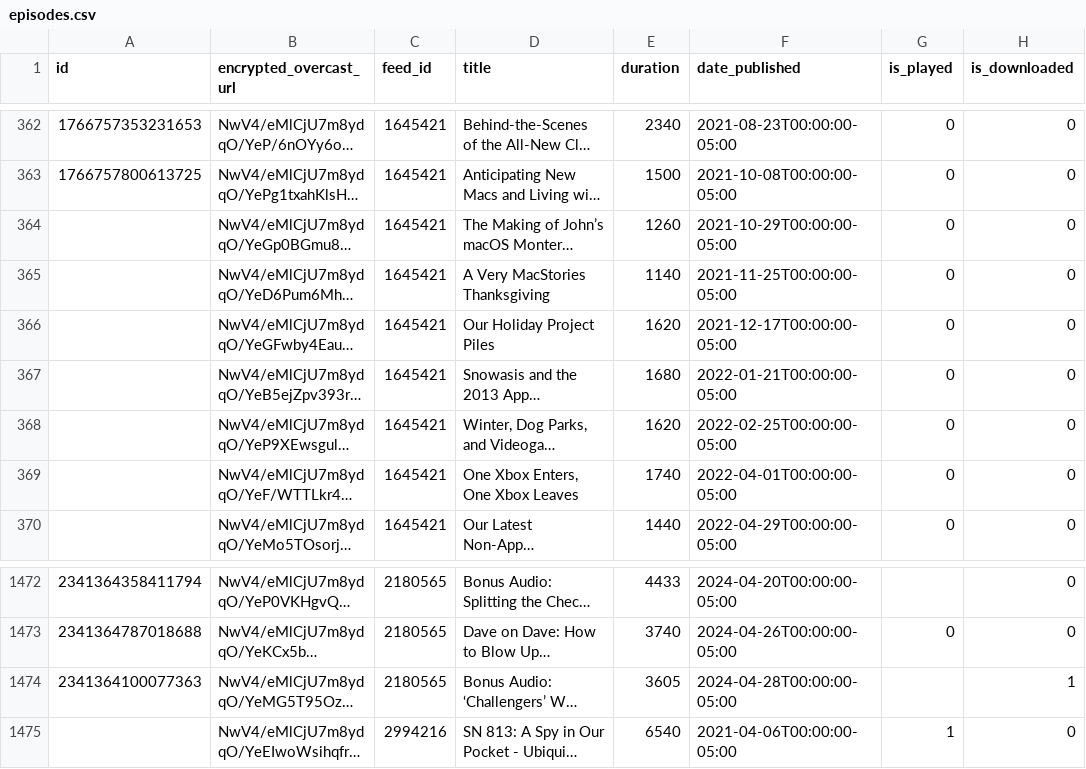
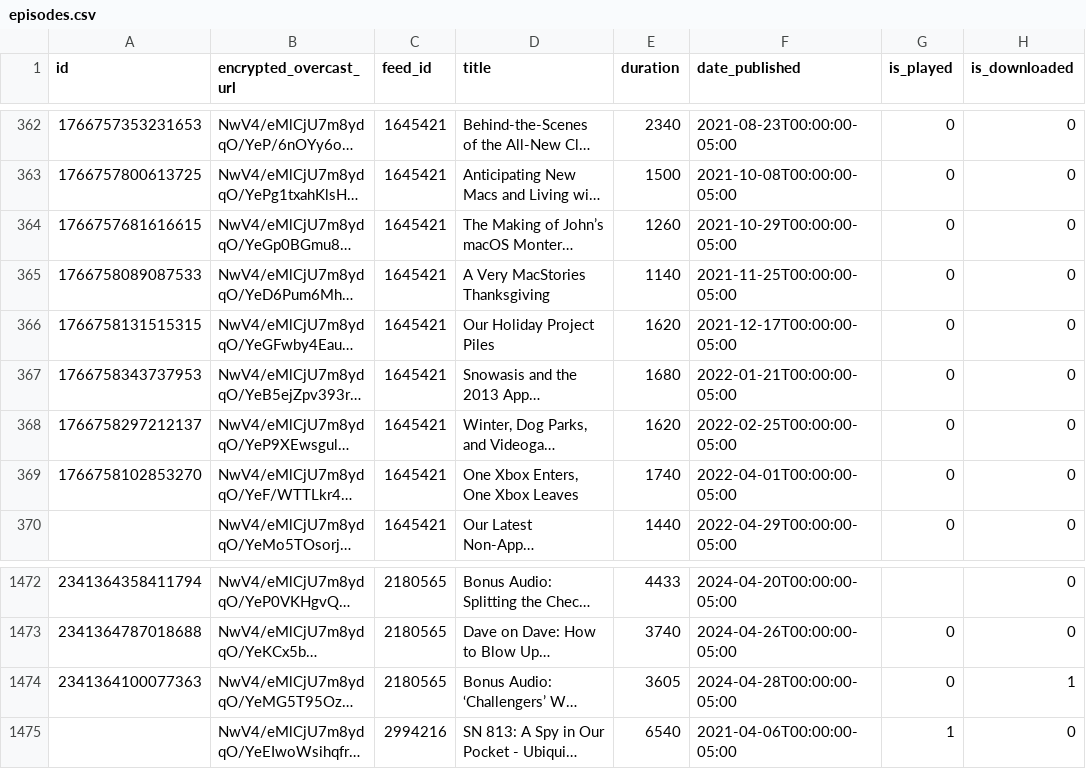
Before and after one commit to josh/overcast-data, a CSV file: episodes.csv, drawn as a sheet; only a part is shown, gaps mark what is left out; long unchanged cells end in …; the diff names each change by its address in the sheet, - before the commit and + after, or states it on an @@ line.

```diff
--- a/episodes.csv
+++ b/episodes.csv
-A364 (id): (empty)
+A364 (id): 1766757681616615
-A365 (id): (empty)
+A365 (id): 1766758089087533
-A366 (id): (empty)
+A366 (id): 1766758131515315
-A367 (id): (empty)
+A367 (id): 1766758343737953
-A368 (id): (empty)
+A368 (id): 1766758297212137
-A369 (id): (empty)
+A369 (id): 1766758102853270
-G1474 (is_played): (empty)
+G1474 (is_played): 0
```
